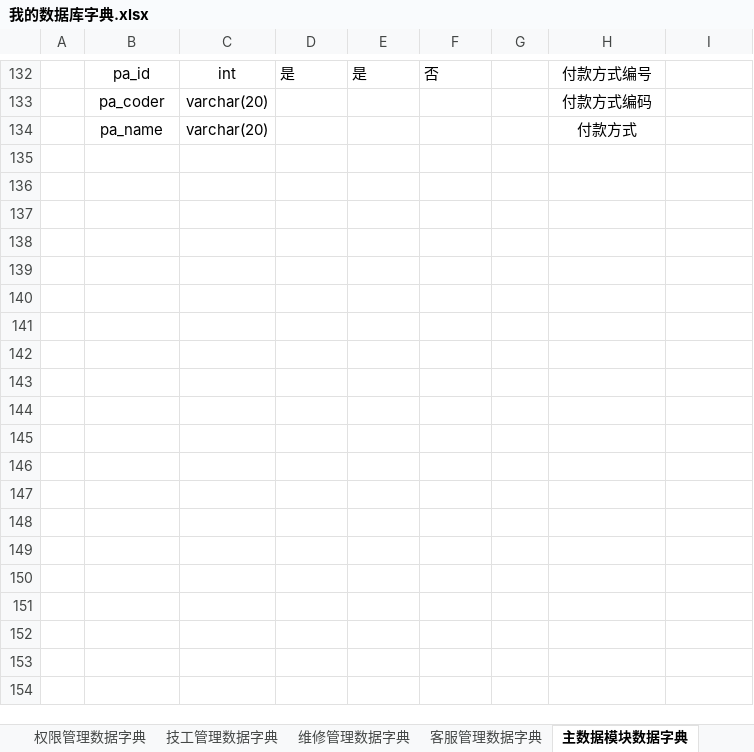
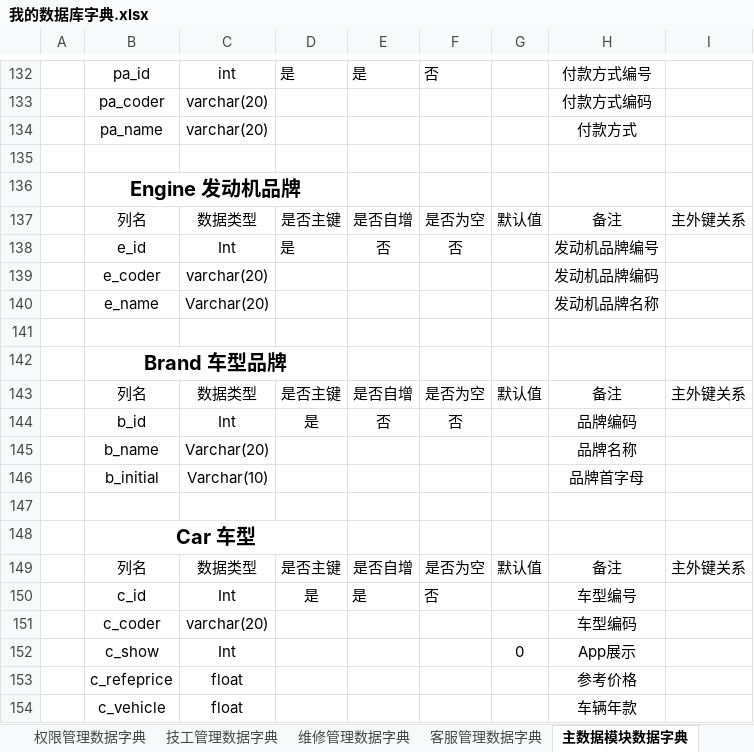
Before and after one commit to liuquan888/dzw, an Excel workbook: 数据字典/我的数据库字典.xlsx, sheet 主数据模块数据字典, drawn as a sheet; only a part is shown, gaps mark what is left out; values as stored, in another font and other column widths than the file's, no borders; the diff covers the shown part only; the diff names each change by its address in the sheet, - before the commit and + after, or states it on an @@ line.

```diff
--- a/数据字典/我的数据库字典.xlsx (sheet 主数据模块数据字典)
+++ b/数据字典/我的数据库字典.xlsx (sheet 主数据模块数据字典)
+row 135: (empty)
+row 136:  | Engine 发动机品牌
+row 137:  | 列名 | 数据类型 | 是否主键 | 是否自增 | 是否为空 | 默认值 | 备注 | 主外键关系
+row 138:  | e_id | Int | 是 | 否 | 否 |  | 发动机品牌编号
+row 139:  | e_coder | varchar(20) |  |  |  |  | 发动机品牌编码
+row 140:  | e_name | Varchar(20) |  |  |  |  | 发动机品牌名称
+row 141: (empty)
+row 142:  | Brand 车型品牌
+row 143:  | 列名 | 数据类型 | 是否主键 | 是否自增 | 是否为空 | 默认值 | 备注 | 主外键关系
+row 144:  | b_id | Int | 是 | 否 | 否 |  | 品牌编码
+row 145:  | b_name | Varchar(20) |  |  |  |  | 品牌名称
+row 146:  | b_initial | Varchar(10) |  |  |  |  | 品牌首字母
+row 147: (empty)
+row 148:  | Car 车型
+row 149:  | 列名 | 数据类型 | 是否主键 | 是否自增 | 是否为空 | 默认值 | 备注 | 主外键关系
+row 150:  | c_id | Int | 是 | 是 | 否 |  | 车型编号
+row 151:  | c_coder | varchar(20) |  |  |  |  | 车型编码
+row 152:  | c_show | Int |  |  |  | 0 | App展示
+row 153:  | c_refeprice | float |  |  |  |  | 参考价格
+row 154:  | c_vehicle | float |  |  |  |  | 车辆年款
```
Also changed, not shown: 18 added rows elsewhere in this sheet, sheet 所有数据, sheet 维修管理数据字典, sheet 技工管理数据字典, sheet 客服管理数据字典, sheet 前台结算数据字典, sheet 员工资料数据字典.
